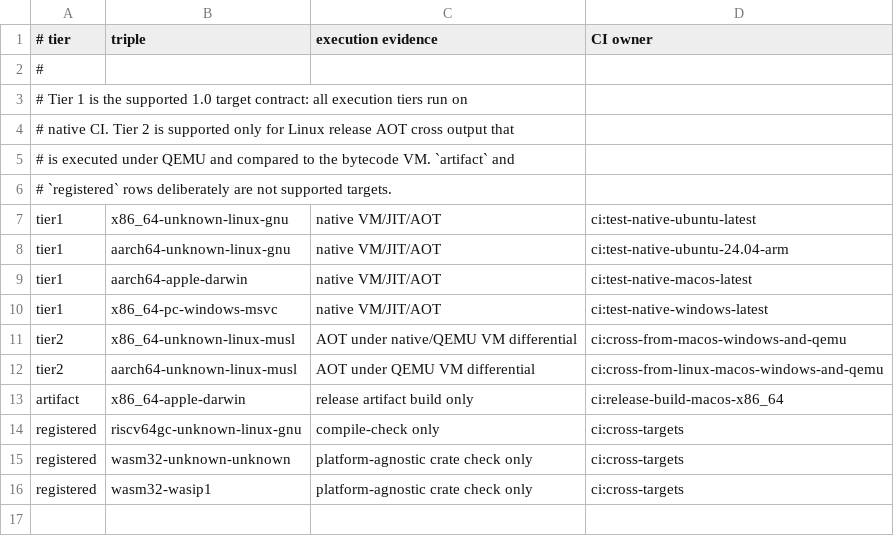
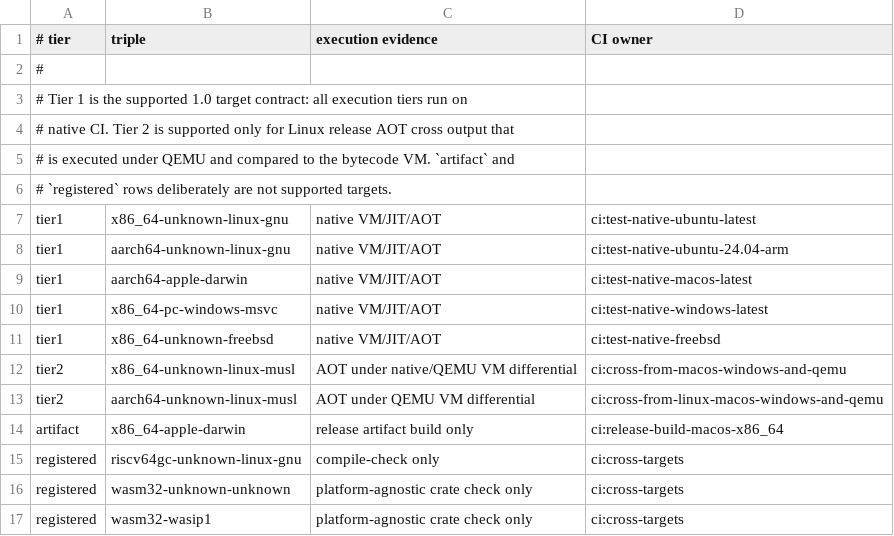
Before and after one commit to gossamer-lang/gossamer, a TSV file: conformance/target_matrix.tsv, drawn as a sheet.

```diff
--- a/conformance/target_matrix.tsv
+++ b/conformance/target_matrix.tsv
@@ -10,2 +10,3 @@ tier1	aarch64-apple-darwin	native VM/JIT/AOT	ci:test-native-macos-latest
 tier1	x86_64-pc-windows-msvc	native VM/JIT/AOT	ci:test-native-windows-latest
+tier1	x86_64-unknown-freebsd	native VM/JIT/AOT	ci:test-native-freebsd
 tier2	x86_64-unknown-linux-musl	AOT under native/QEMU VM differential	ci:cross-from-macos-windows-and-qemu
```
Also changed, not shown: 48 other files.
